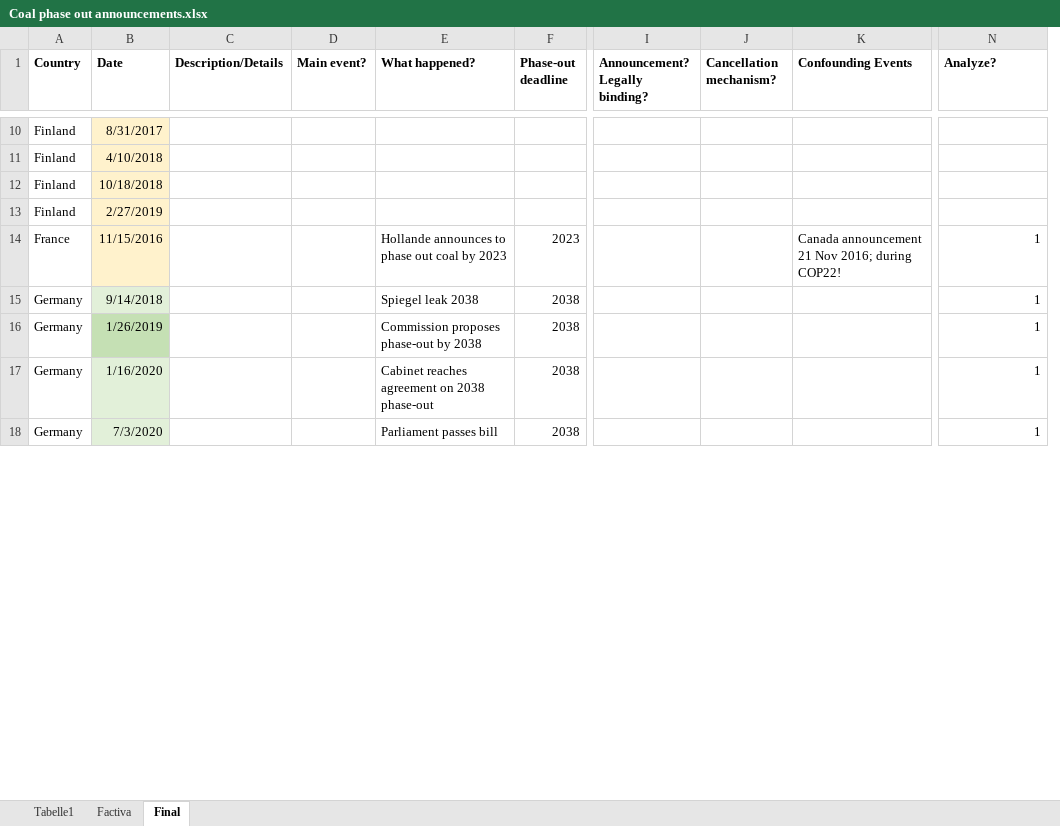
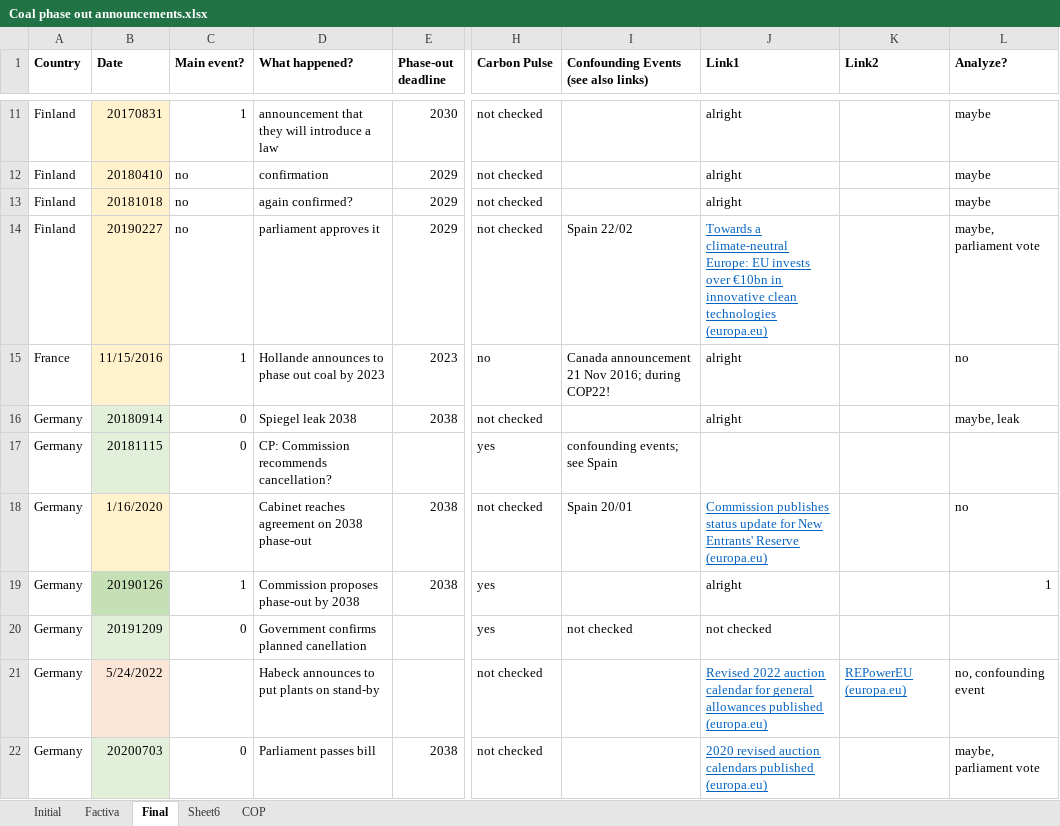
Before and after one commit to ccs282/Dissertation-Code-Data, an Excel workbook: Other data/Coal phase out announcements.xlsx, sheet Final, drawn as a sheet; only a part is shown, gaps mark what is left out; values as stored, in another font and other column widths than the file's, no borders; removed rows and columns are numbered as before the commit, all else as after; rows hold the shown columns only; the diff covers the shown part only; the diff names each change by its address in the sheet, - before the commit and + after, or states it on an @@ line.

Commit message:
Update Coal phase out announcements.xlsx

```diff
--- a/Other data/Coal phase out announcements.xlsx (sheet Final)
+++ b/Other data/Coal phase out announcements.xlsx (sheet Final)
-sheet tab: Tabelle1
+sheet tab: Initial
+sheet tab: Sheet6
+sheet tab: COP
-column C (Description/Details), empty
-column I (Announcement? Legally binding?), empty
-column J (Cancellation mechanism?), empty
-column K (Confounding Events), row 14: Canada announcement 21 Nov 2016; during COP22!
+column H (Carbon Pulse), rows 11-16: not checked | not checked | not checked | not checked | no | not checked; row 19: yes; row 22: not checked
+column I, row 1: Confounding Events (see also links); rows 14-15: Spain 22/02 | Canada announcement 21 Nov 2016; during COP22!
+column J (Link1), rows 11-16: alright | alright | alright | Towards a climate-neutral Europe: EU invests over €10bn in innovative clean technologies (europa.eu) | alright | alright; row 19: alright; row 22: 2020 revised auction calendars published (europa.eu)
+column K (Link2), empty
-B11 (Date): 8/31/2017
+B11 (Date): 20170831
-C11 (Main event?): (empty)
+C11 (Main event?): 1
-D11 (What happened?): (empty)
+D11 (What happened?): announcement that they will introduce a law
-E11 (Phase-out deadline): (empty)
+E11 (Phase-out deadline): 2030
-L11:L13 (Analyze?): (empty)
+L11:L13 (Analyze?): maybe
-B12 (Date): 4/10/2018
+B12 (Date): 20180410
-C12:C14 (Main event?): (empty)
+C12:C14 (Main event?): no
-D12 (What happened?): (empty)
+D12 (What happened?): confirmation
-E12:E14 (Phase-out deadline): (empty)
+E12:E14 (Phase-out deadline): 2029
-B13 (Date): 10/18/2018
+B13 (Date): 20181018
-D13 (What happened?): (empty)
+D13 (What happened?): again confirmed?
-B14 (Date): 2/27/2019
+B14 (Date): 20190227
-D14 (What happened?): (empty)
+D14 (What happened?): parliament approves it
-L14 (Analyze?): (empty)
+L14 (Analyze?): maybe, parliament vote
-C15 (Main event?): (empty)
+C15 (Main event?): 1
-L15 (Analyze?): 1
+L15 (Analyze?): no
-B16 (Date): 9/14/2018
+B16 (Date): 20180914
-C16 (Main event?): (empty)
+C16 (Main event?): 0
-L16 (Analyze?): 1
+L16 (Analyze?): maybe, leak
+row 17: Germany | 20181115 | 0 | CP: Commission recommends cancellation? |  | yes | confounding events; see Spain
+row 18: Germany | 1/16/2020 |  | Cabinet reaches agreement on 2038 phase-out | 2038 | not checked | Spain 20/01 | Commission publishes status update for New Entrants' Reserve (europa.eu) |  | no
-B19 (Date): 1/26/2019
+B19 (Date): 20190126
-C19 (Main event?): (empty)
+C19 (Main event?): 1
-row 17: Germany | 1/16/2020 |  |  | Cabinet reaches agreement on 2038 phase-out | 2038 |  |  |  | 1
+row 20: Germany | 20191209 | 0 | Government confirms planned canellation |  | yes | not checked | not checked
+row 21: Germany | 5/24/2022 |  | Habeck announces to put plants on stand-by |  | not checked |  | Revised 2022 auction calendar for general allowances published (europa.eu) | REPowerEU (europa.eu) | no, confounding event
-B22 (Date): 7/3/2020
+B22 (Date): 20200703
-C22 (Main event?): (empty)
+C22 (Main event?): 0
-L22 (Analyze?): 1
+L22 (Analyze?): maybe, parliament vote
```
Also changed, not shown: 17 added rows, 14 removed rows, 3 removed columns, 113 edited cells and cell formats elsewhere in this sheet, sheet Factiva.
